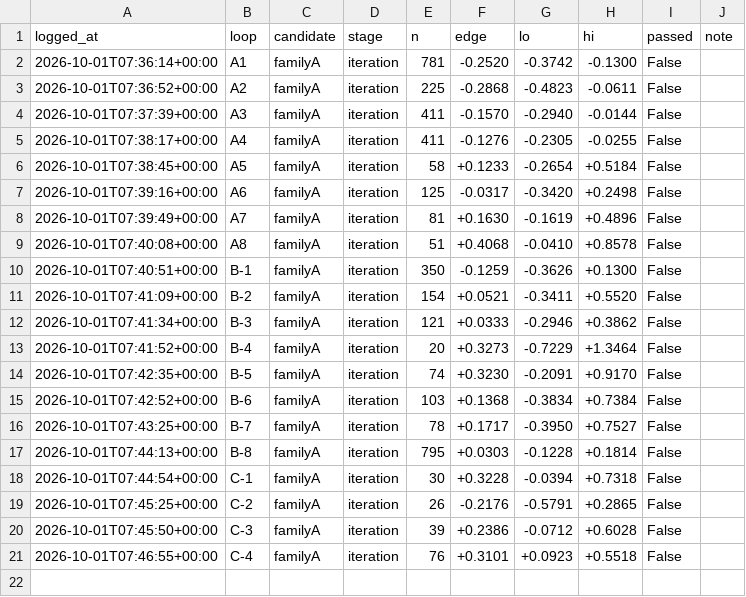
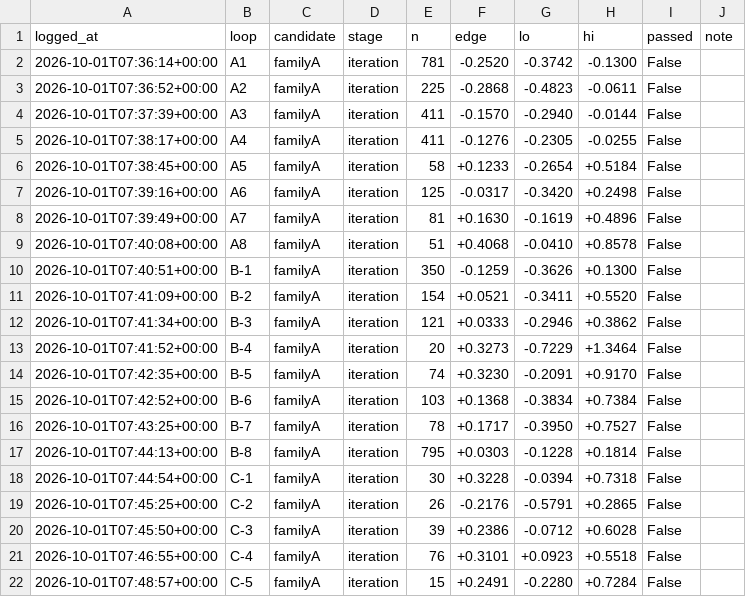
Before and after one commit to qOeOp/trade, a CSV file: research/ronnie/loop/census.csv, drawn as a sheet; the diff names each change by its address in the sheet, - before the commit and + after, or states it on an @@ line.

```diff
--- a/research/ronnie/loop/census.csv
+++ b/research/ronnie/loop/census.csv
+row 22: 2026-10-01T07:48:57+00:00 | C-5 | familyA | iteration | 15 | +0.2491 | -0.2280 | +0.7284 | False
```
Also changed, not shown: 4 other files.
